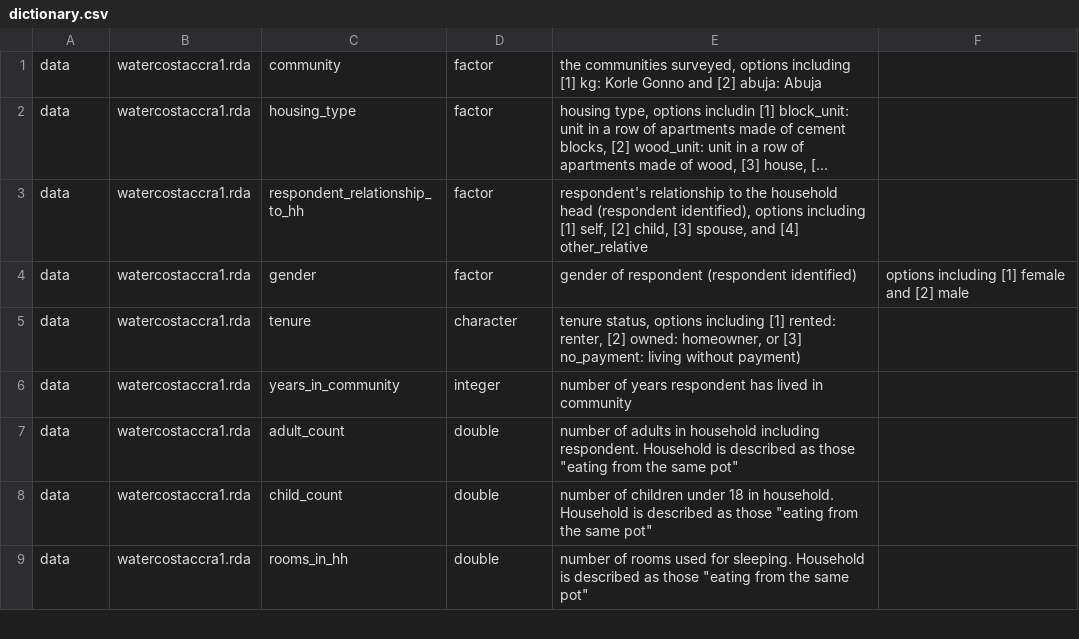
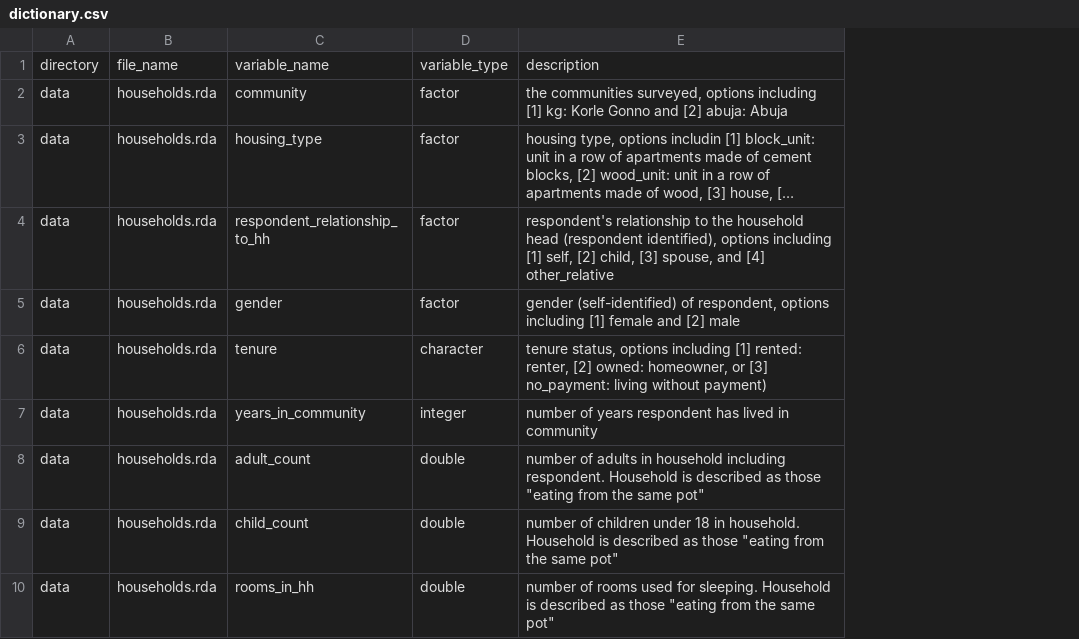
Before and after one commit to openwashdata/watercostaccra, a CSV file: data-raw/dictionary.csv, drawn as a sheet; only a part is shown; long unchanged cells end in …; removed rows and columns are numbered as before the commit, all else as after; the diff names each change by its address in the sheet, - before the commit and + after, or states it on an @@ line.

Commit message:
rename datasets

```diff
--- a/data-raw/dictionary.csv
+++ b/data-raw/dictionary.csv
-column B, rows 1-9: all watercostaccra1.rda
+column B, rows 2-10: all households.rda
-column F, row 4: options including [1] female and [2] male
+row 1: directory | file_name | variable_name | variable_type | description
-E5: gender of respondent (respondent identified)
+E5: gender (self-identified) of respondent, options including [1] female and [2] male
```
Also changed, not shown: inst/extdata/households.csv, 55 other files.
